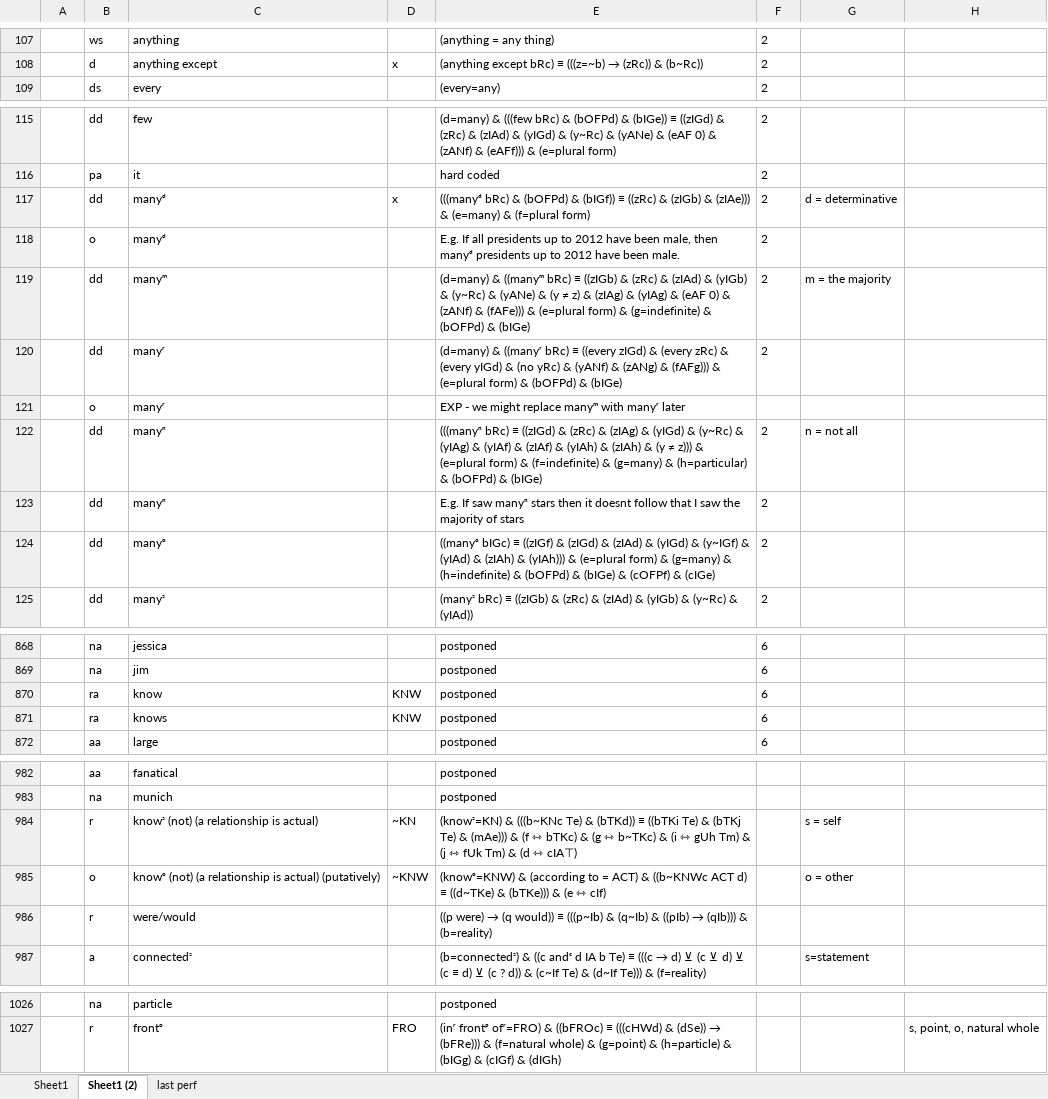
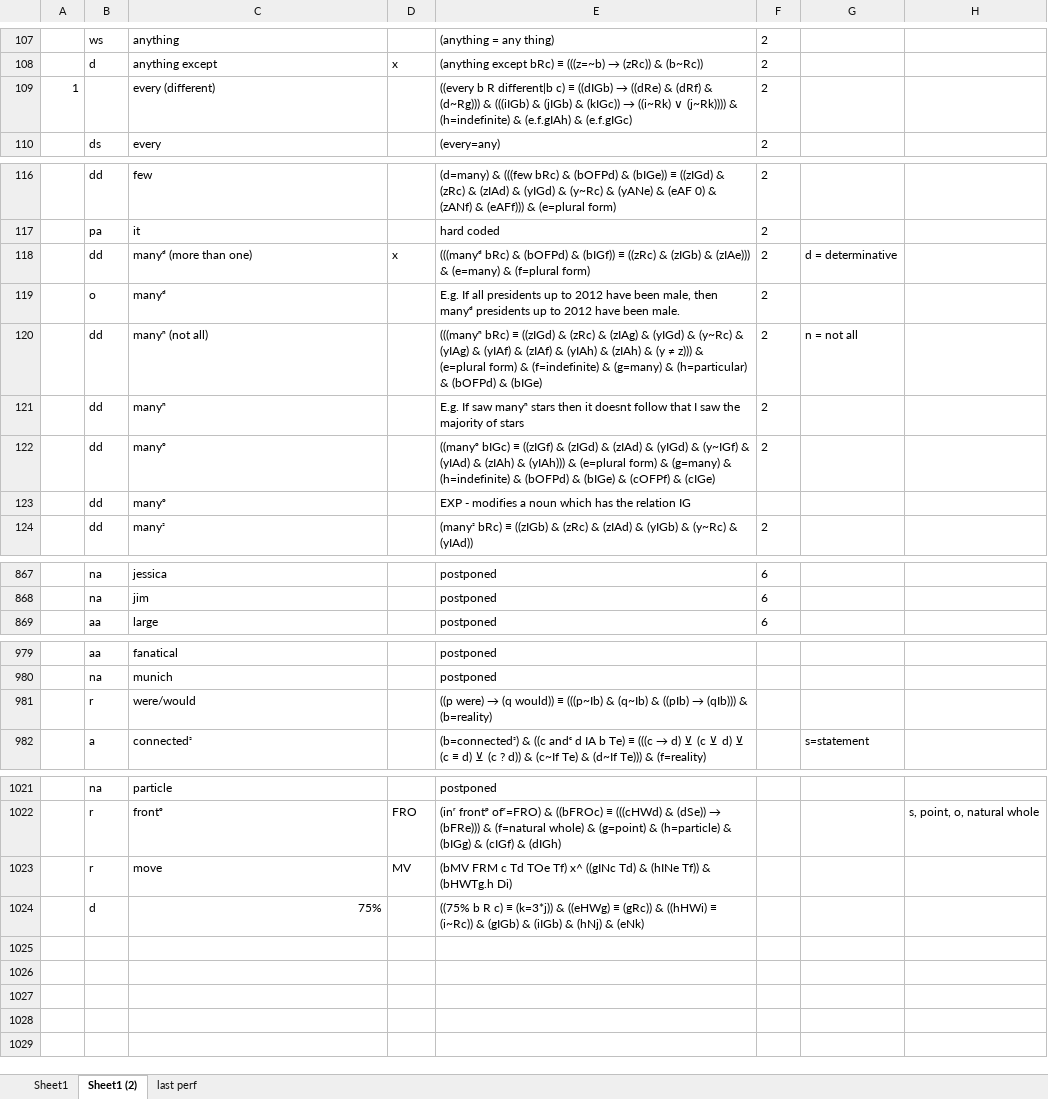
Before and after one commit to kittdotech/inference_engine2, an Excel workbook: inference2/dictionary.xlsx, sheet Sheet1 (2), drawn as a sheet; only a part is shown, gaps mark what is left out; values as stored, in another font and other column widths than the file's, no borders; removed rows and columns are numbered as before the commit, all else as after; the diff names each change by its address in the sheet, - before the commit and + after, or states it on an @@ line.

```diff
--- a/inference2/dictionary.xlsx (sheet Sheet1 (2))
+++ b/inference2/dictionary.xlsx (sheet Sheet1 (2))
+row 109: 1 |  | every (different) |  | ((every b R different|b c) ≡ ((dIGb) → ((dRe) & (dRf) & (d~Rg))) & (((iIGb) & (jIGb) & (kIGc)) → ((i~Rk) ∨ (j~Rk)))) & (h=indefinite) & (e.f.gIAh) & (e.f.gIGc) | 2
-C118: manyᵈ
+C118: manyᵈ (more than one)
-row 119:  | dd | manyᵐ |  | (d=many) & ((manyᵐ bRc) ≡ ((zIGb) & (zRc) & (zIAd) & (yIGb) & (y~Rc) & (yANe) & (y ≠ z) & (zIAg) & (yIAg) & (eAF 0) & (zANf) & (fAFe))) & (e=plural form) & (g=indefinite) & (bOFPd) & (bIGe) | 2 | m = the majority
-row 120:  | dd | manyʳ |  | (d=many) & ((manyʳ bRc) ≡ ((every zIGd) & (every zRc) & (every yIGd) & (no yRc) & (yANf) & (zANg) & (fAFg))) & (e=plural form) & (bOFPd) & (bIGe) | 2
-row 121:  | o | manyʳ |  | EXP - we might replace manyᵐ with manyʳ later
-C120: manyⁿ
+C120: manyⁿ (not all)
+row 123:  | dd | manyᵒ |  | EXP - modifies a noun which has the relation IG
-row 870:  | ra | know | KNW | postponed | 6
-row 871:  | ra | knows | KNW | postponed | 6
-row 984:  | r | knowˢ (not) (a relationship is actual) | ~KN | (knowˢ=KN) & (((b~KNc Te) & (bTKd)) ≡ ((bTKi Te) & (bTKj Te) & (mAe))) & (f ⇿ bTKc) & (g ⇿ b~TKc) & (i ⇿ gUh Tm) & (j ⇿ fUk Tm) & (d ⇿ cIA⊤) |  | s = self
-row 985:  | o | knowᵒ (not) (a relationship is actual) (putatively) | ~KNW | (knowᵒ=KNW) & (according to = ACT) & ((b~KNWc ACT d) ≡ ((d~TKe) & (bTKe))) & (e ⇿ cIf) |  | o = other
+row 1023:  | r | move | MV | (bMV FRM c Td TOe Tf) x^ ((gINc Td) & (hINe Tf)) & (bHWTg.h Di)
+row 1024:  | d | 75% |  | ((75% b R c) ≡ (k=3*j)) & ((eHWg) ≡ (gRc)) & ((hHWi) ≡ (i~Rc)) & (gIGb) & (iIGb) & (hNj) & (eNk)
```
Also changed, not shown: sheet Sheet1, formulas that keep their value, inference2/inference engine.xlsx, 2 other files.
